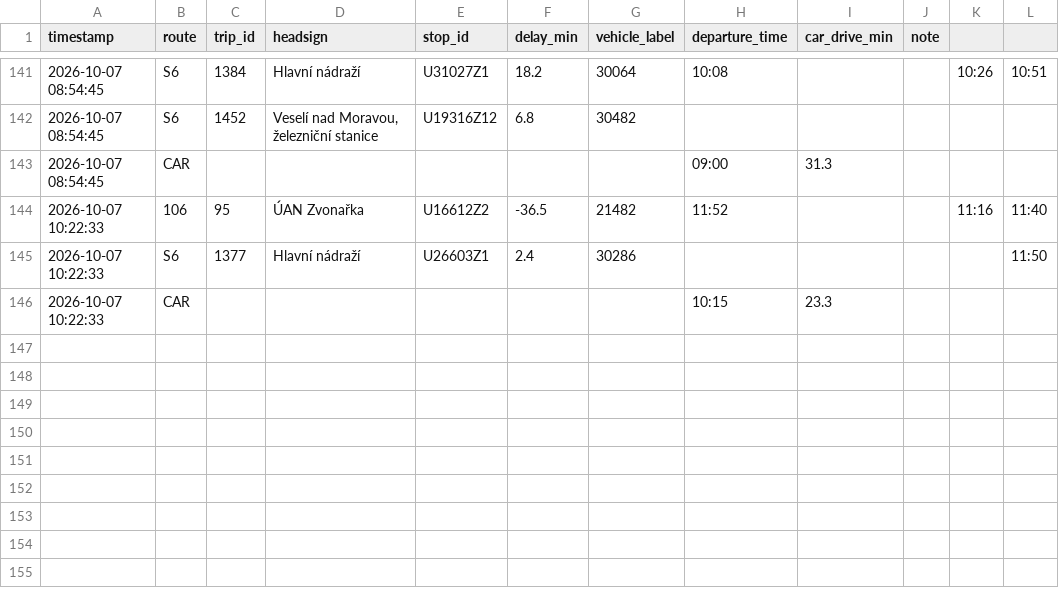
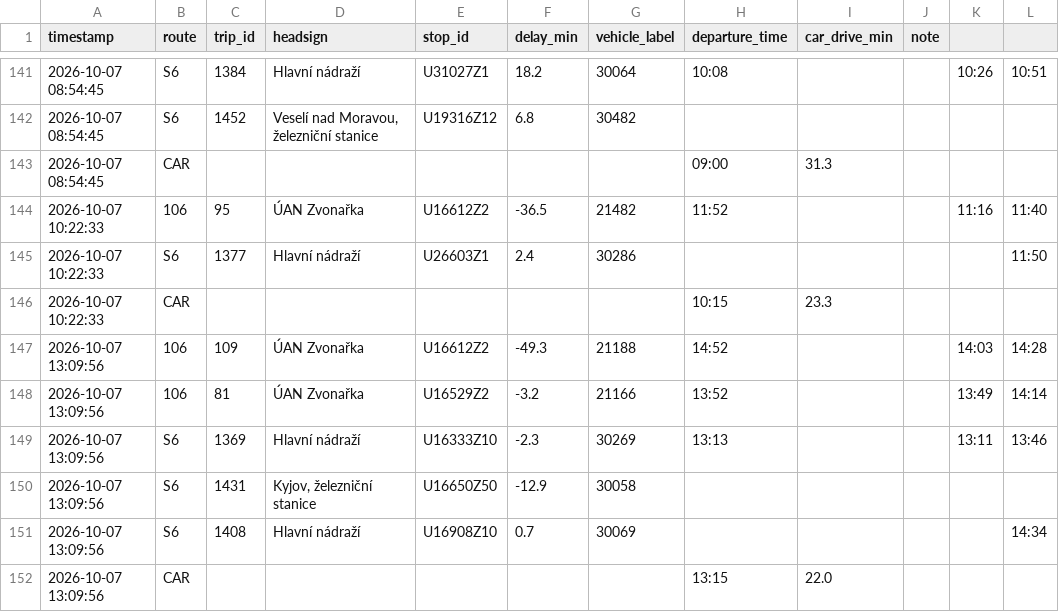
Before and after one commit to kisla/dojizdeni-slavkov, a CSV file: dojizdeni_log_rijen2026.csv, drawn as a sheet; only a part is shown, gaps mark what is left out.

```diff
--- a/dojizdeni_log_rijen2026.csv
+++ b/dojizdeni_log_rijen2026.csv
@@ -146 +146,7 @@ timestamp,route,trip_id,headsign,stop_id,delay_min,vehicle_label,departure_time,
 2026-10-07 10:22:33,CAR,,,,,,10:15,23.3,,,
+2026-10-07 13:09:56,106,109,ÚAN Zvonařka,U16612Z2,-49.3,21188,14:52,,,14:03,14:28
+2026-10-07 13:09:56,106,81,ÚAN Zvonařka,U16529Z2,-3.2,21166,13:52,,,13:49,14:14
+2026-10-07 13:09:56,S6,1369,Hlavní nádraží,U16333Z10,-2.3,30269,13:13,,,13:11,13:46
+2026-10-07 13:09:56,S6,1431,"Kyjov, železniční stanice",U16650Z50,-12.9,30058,,,,,
+2026-10-07 13:09:56,S6,1408,Hlavní nádraží,U16908Z10,0.7,30069,,,,,14:34
+2026-10-07 13:09:56,CAR,,,,,,13:15,22.0,,,
```
Also changed, not shown: 1 other file.
